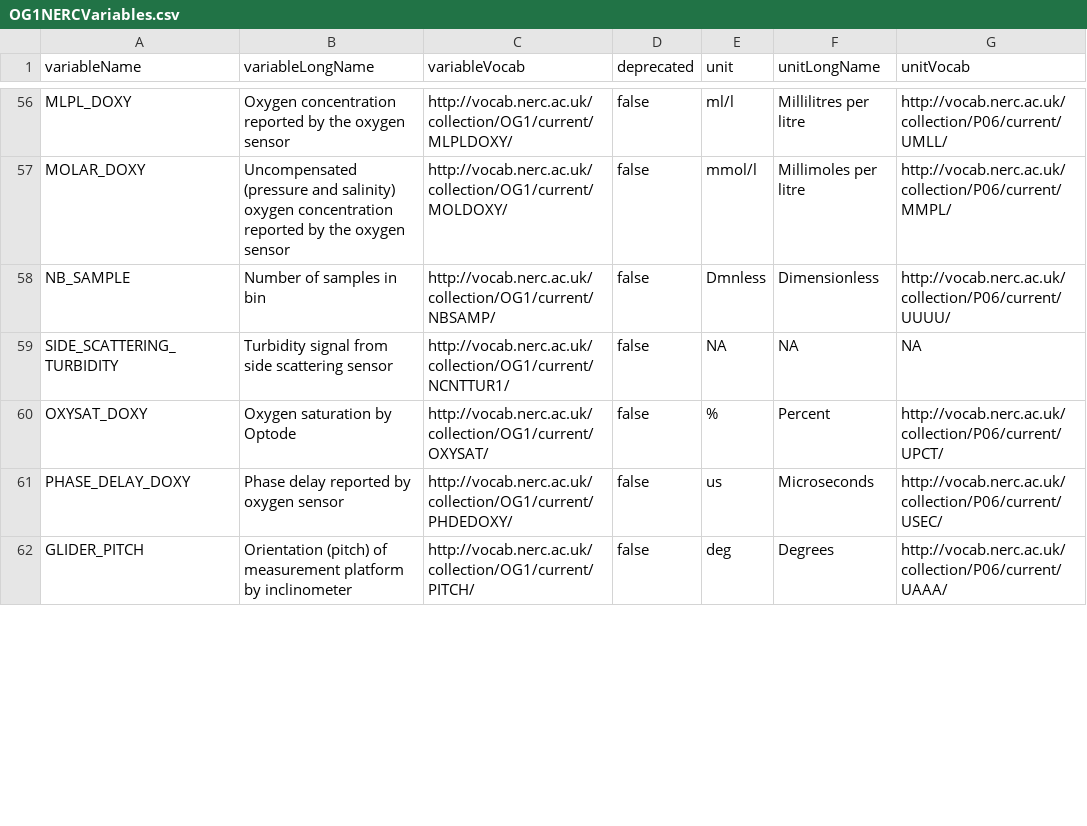
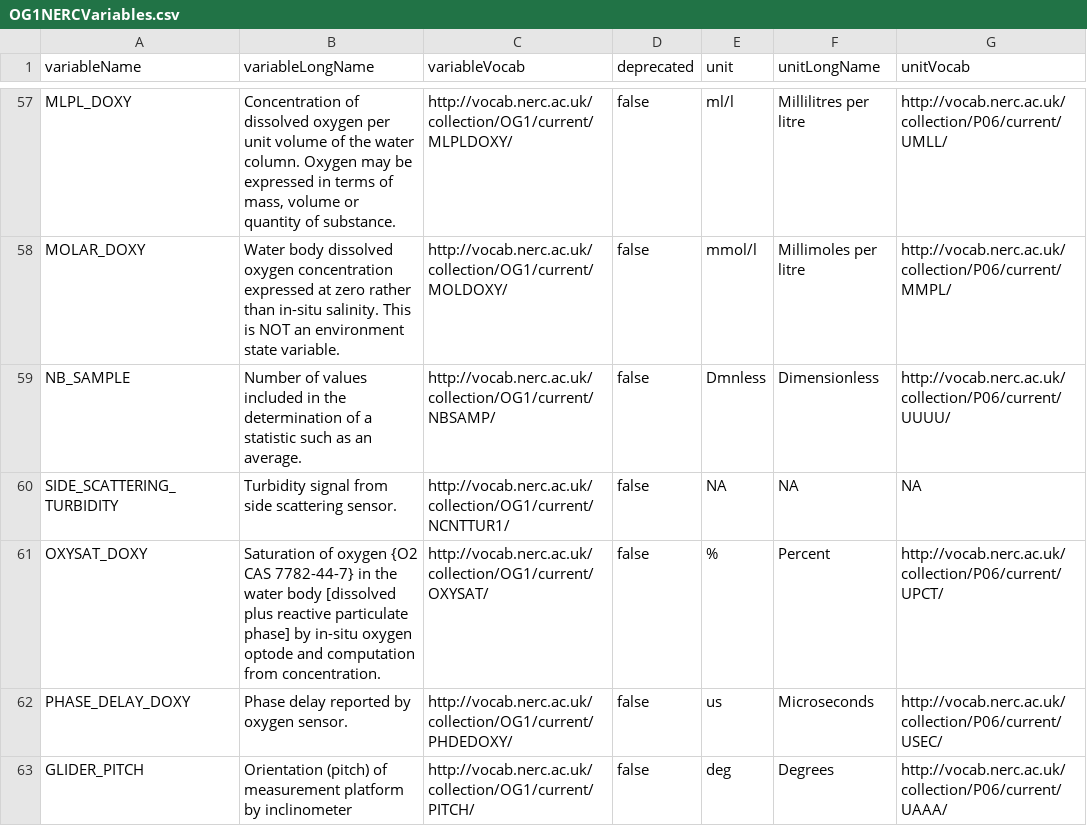
Before and after one commit to clayton33/gliderMetadata, a CSV file: initializationData/variable/OG1NERCVariables.csv, drawn as a sheet; only a part is shown, gaps mark what is left out; the diff covers the shown part only.

```diff
--- a/initializationData/variable/OG1NERCVariables.csv
+++ b/initializationData/variable/OG1NERCVariables.csv
@@ -56,7 +57,7 @@
-"MLPL_DOXY","Oxygen concentration reported by the oxygen sensor","http://vocab.nerc.ac.uk/collection/OG1/current/MLPLDOXY/","false","ml/l","Millilitres per litre","http://vocab.nerc.ac.uk/collection/P06/current/UMLL/"
-"MOLAR_DOXY","Uncompensated (pressure and salinity) oxygen concentration reported by the oxygen sensor","http://vocab.nerc.ac.uk/collection/OG1/current/MOLDOXY/","false","mmol/l","Millimoles per litre","http://vocab.nerc.ac.uk/collection/P06/current/MMPL/"
-"NB_SAMPLE","Number of samples in bin","http://vocab.nerc.ac.uk/collection/OG1/current/NBSAMP/","false","Dmnless","Dimensionless","http://vocab.nerc.ac.uk/collection/P06/current/UUUU/"
-"SIDE_SCATTERING_TURBIDITY","Turbidity signal from side scattering sensor","http://vocab.nerc.ac.uk/collection/OG1/current/NCNTTUR1/","false",NA,NA,NA
-"OXYSAT_DOXY","Oxygen saturation by Optode","http://vocab.nerc.ac.uk/collection/OG1/current/OXYSAT/","false","%","Percent","http://vocab.nerc.ac.uk/collection/P06/current/UPCT/"
-"PHASE_DELAY_DOXY","Phase delay reported by oxygen sensor","http://vocab.nerc.ac.uk/collection/OG1/current/PHDEDOXY/","false","us","Microseconds","http://vocab.nerc.ac.uk/collection/P06/current/USEC/"
+"MLPL_DOXY","Concentration of dissolved oxygen per unit volume of the water column. Oxygen may be expressed in terms of mass, volume or quantity of substance.","http://vocab.nerc.ac.uk/collection/OG1/current/MLPLDOXY/","false","ml/l","Millilitres per litre","http://vocab.nerc.ac.uk/collection/P06/current/UMLL/"
+"MOLAR_DOXY","Water body dissolved oxygen concentration expressed at zero rather than in-situ salinity. This is NOT an environment state variable.","http://vocab.nerc.ac.uk/collection/OG1/current/MOLDOXY/","false","mmol/l","Millimoles per litre","http://vocab.nerc.ac.uk/collection/P06/current/MMPL/"
+"NB_SAMPLE","Number of values included in the determination of a statistic such as an average.","http://vocab.nerc.ac.uk/collection/OG1/current/NBSAMP/","false","Dmnless","Dimensionless","http://vocab.nerc.ac.uk/collection/P06/current/UUUU/"
+"SIDE_SCATTERING_TURBIDITY","Turbidity signal from side scattering sensor.","http://vocab.nerc.ac.uk/collection/OG1/current/NCNTTUR1/","false",NA,NA,NA
+"OXYSAT_DOXY","Saturation of oxygen {O2 CAS 7782-44-7} in the water body [dissolved plus reactive particulate phase] by in-situ oxygen optode and computation from concentration.","http://vocab.nerc.ac.uk/collection/OG1/current/OXYSAT/","false","%","Percent","http://vocab.nerc.ac.uk/collection/P06/current/UPCT/"
+"PHASE_DELAY_DOXY","Phase delay reported by oxygen sensor.","http://vocab.nerc.ac.uk/collection/OG1/current/PHDEDOXY/","false","us","Microseconds","http://vocab.nerc.ac.uk/collection/P06/current/USEC/"
 "GLIDER_PITCH","Orientation (pitch) of measurement platform by inclinometer","http://vocab.nerc.ac.uk/collection/OG1/current/PITCH/","false","deg","Degrees","http://vocab.nerc.ac.uk/collection/P06/current/UAAA/"
```
Also changed, not shown: 1 added row and 85 edited cells elsewhere in this file, 4 other files.
